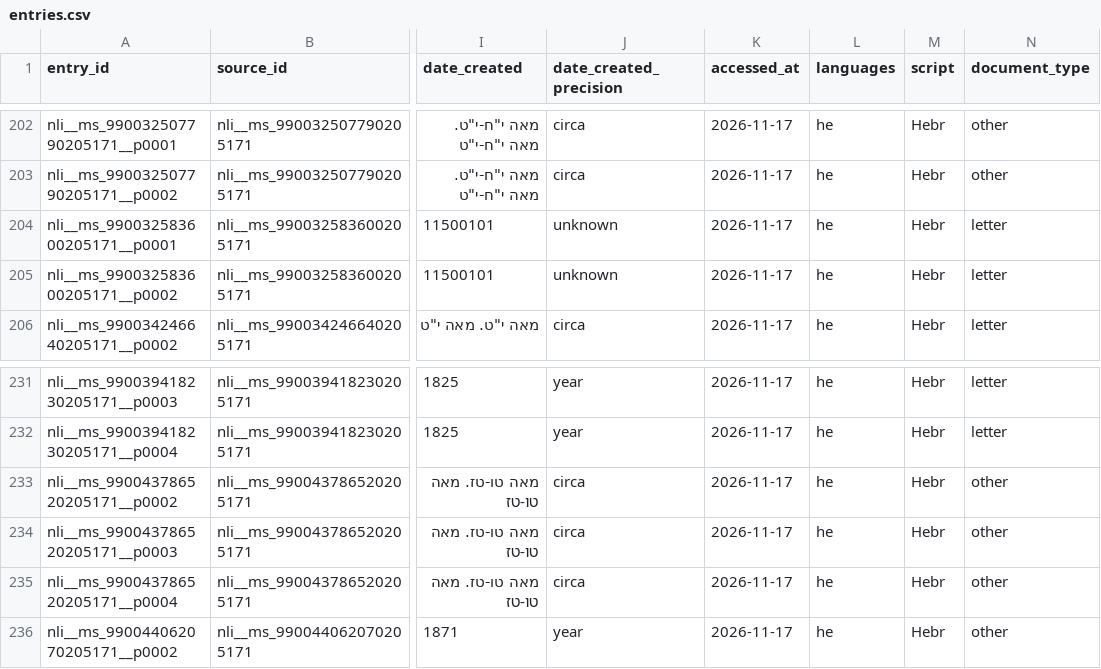
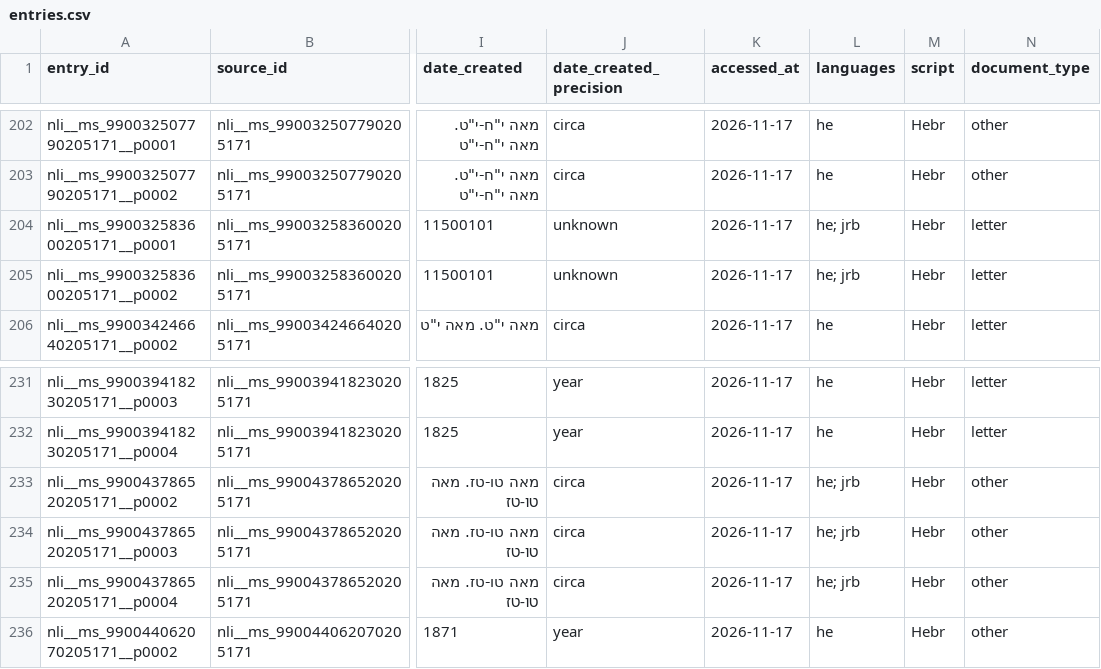
Before and after one commit to HeOCR/hash, a CSV file: exports/entries.csv, drawn as a sheet; only a part is shown, gaps mark what is left out; the diff covers the shown part only; the diff names each change by its address in the sheet, - before the commit and + after, or states it on an @@ line.

```diff
--- a/exports/entries.csv
+++ b/exports/entries.csv
-L204:L205 (languages): he
+L204:L205 (languages): he; jrb
-L233:L235 (languages): he
+L233:L235 (languages): he; jrb
```
Also changed, not shown: 33 edited cells elsewhere in this file, exports/sources.csv, 6 other files.
